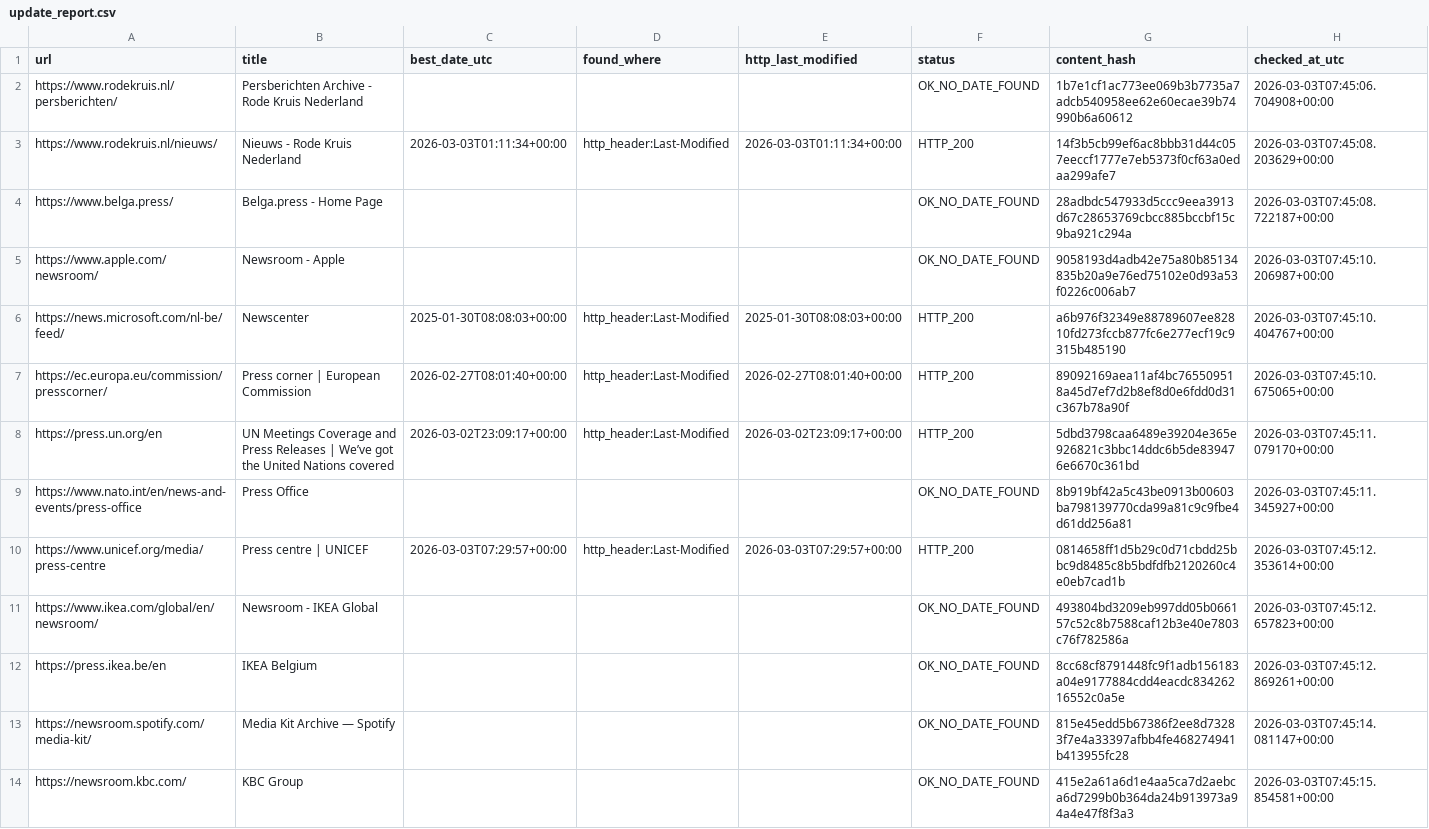
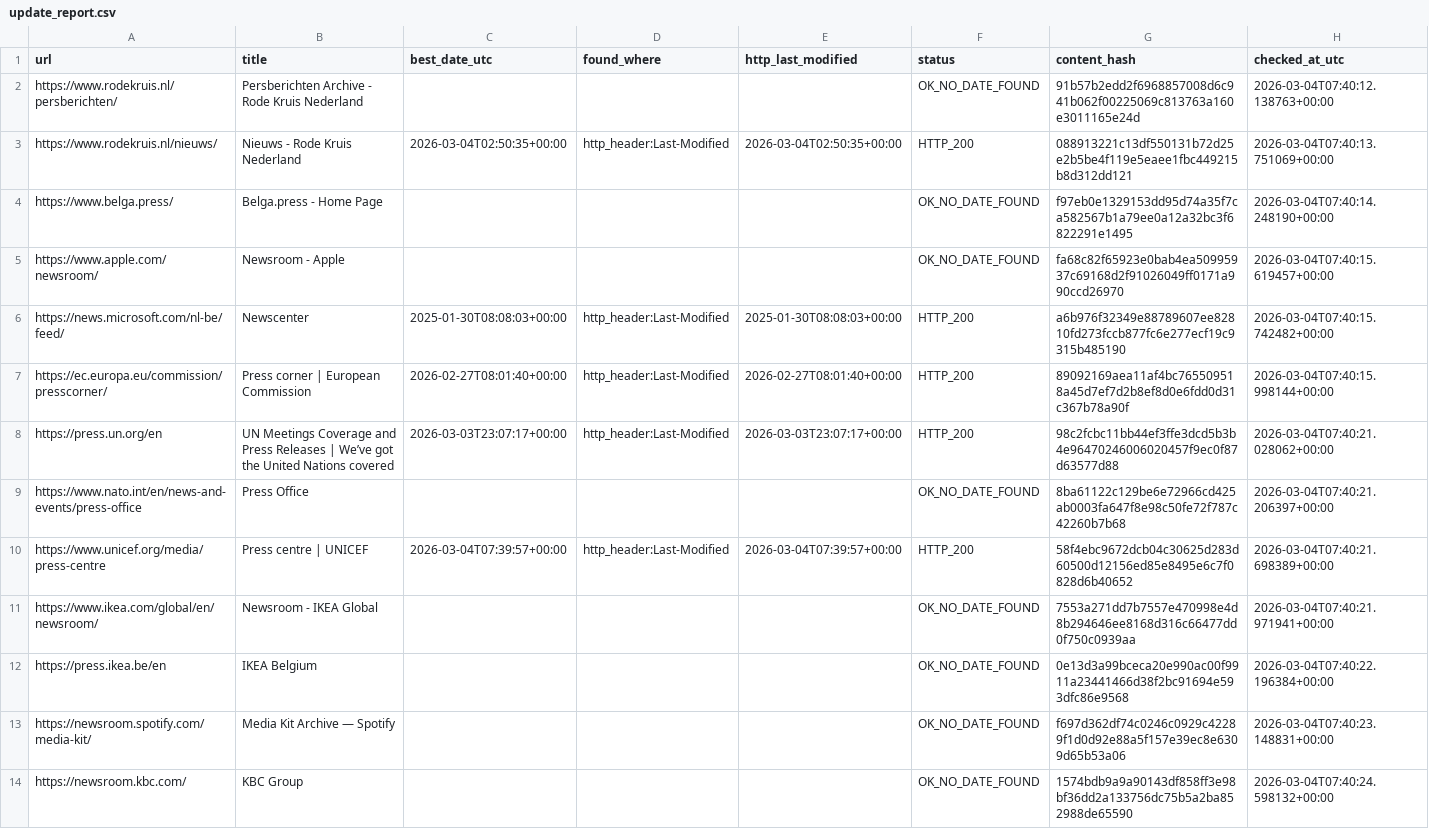
Before and after one commit to yonike2005-cell/Update-checker, a CSV file: output/update_report.csv, drawn as a sheet; only a part is shown; the diff covers the shown part only.

```diff
--- a/output/update_report.csv
+++ b/output/update_report.csv
@@ -1,14 +1,14 @@
 url,title,best_date_utc,found_where,http_last_modified,status,content_hash,checked_at_utc
-https://www.rodekruis.nl/persberichten/,Persberichten Archive - Rode Kruis Nederland,,,,OK_NO_DATE_FOUND,1b7e1cf1ac773ee069b3b7735a7adcb540958ee62e60ecae39b74990b6a60612,2026-03-03T07:45:06.704908+00:00
-https://www.rodekruis.nl/nieuws/,Nieuws - Rode Kruis Nederland,2026-03-03T01:11:34+00:00,http_header:Last-Modified,2026-03-03T01:11:34+00:00,HTTP_200,14f3b5cb99ef6ac8bbb31d44c057eeccf1777e7eb5373f0cf63a0edaa299afe7,2026-03-03T07:45:08.203629+00:00
-https://www.belga.press/,Belga.press - Home Page,,,,OK_NO_DATE_FOUND,28adbdc547933d5ccc9eea3913d67c28653769cbcc885bccbf15c9ba921c294a,2026-03-03T07:45:08.722187+00:00
-https://www.apple.com/newsroom/,Newsroom - Apple,,,,OK_NO_DATE_FOUND,9058193d4adb42e75a80b85134835b20a9e76ed75102e0d93a53f0226c006ab7,2026-03-03T07:45:10.206987+00:00
-https://news.microsoft.com/nl-be/feed/,Newscenter,2025-01-30T08:08:03+00:00,http_header:Last-Modified,2025-01-30T08:08:03+00:00,HTTP_200,a6b976f32349e88789607ee82810fd273fccb877fc6e277ecf19c9315b485190,2026-03-03T07:45:10.404767+00:00
-https://ec.europa.eu/commission/presscorner/,Press corner | European Commission,2026-02-27T08:01:40+00:00,http_header:Last-Modified,2026-02-27T08:01:40+00:00,HTTP_200,89092169aea11af4bc765509518a45d7ef7d2b8ef8d0e6fdd0d31c367b78a90f,2026-03-03T07:45:10.675065+00:00
-https://press.un.org/en,UN Meetings Coverage and Press Releases | We’ve got the United Nations covered,2026-03-02T23:09:17+00:00,http_header:Last-Modified,2026-03-02T23:09:17+00:00,HTTP_200,5dbd3798caa6489e39204e365e926821c3bbc14ddc6b5de839476e6670c361bd,2026-03-03T07:45:11.079170+00:00
-https://www.nato.int/en/news-and-events/press-office,Press Office,,,,OK_NO_DATE_FOUND,8b919bf42a5c43be0913b00603ba798139770cda99a81c9c9fbe4d61dd256a81,2026-03-03T07:45:11.345927+00:00
-https://www.unicef.org/media/press-centre,Press centre | UNICEF,2026-03-03T07:29:57+00:00,http_header:Last-Modified,2026-03-03T07:29:57+00:00,HTTP_200,0814658ff1d5b29c0d71cbdd25bbc9d8485c8b5bdfdfb2120260c4e0eb7cad1b,2026-03-03T07:45:12.353614+00:00
-https://www.ikea.com/global/en/newsroom/,Newsroom - IKEA Global,,,,OK_NO_DATE_FOUND,493804bd3209eb997dd05b066157c52c8b7588caf12b3e40e7803c76f782586a,2026-03-03T07:45:12.657823+00:00
-https://press.ikea.be/en,IKEA Belgium,,,,OK_NO_DATE_FOUND,8cc68cf8791448fc9f1adb156183a04e9177884cdd4eacdc83426216552c0a5e,2026-03-03T07:45:12.869261+00:00
-https://newsroom.spotify.com/media-kit/,Media Kit Archive — Spotify,,,,OK_NO_DATE_FOUND,815e45edd5b67386f2ee8d73283f7e4a33397afbb4fe468274941b413955fc28,2026-03-03T07:45:14.081147+00:00
-https://newsroom.kbc.com/,KBC Group,,,,OK_NO_DATE_FOUND,415e2a61a6d1e4aa5ca7d2aebca6d7299b0b364da24b913973a94a4e47f8f3a3,2026-03-03T07:45:15.854581+00:00
+https://www.rodekruis.nl/persberichten/,Persberichten Archive - Rode Kruis Nederland,,,,OK_NO_DATE_FOUND,91b57b2edd2f6968857008d6c941b062f00225069c813763a160e3011165e24d,2026-03-04T07:40:12.138763+00:00
+https://www.rodekruis.nl/nieuws/,Nieuws - Rode Kruis Nederland,2026-03-04T02:50:35+00:00,http_header:Last-Modified,2026-03-04T02:50:35+00:00,HTTP_200,088913221c13df550131b72d25e2b5be4f119e5eaee1fbc449215b8d312dd121,2026-03-04T07:40:13.751069+00:00
+https://www.belga.press/,Belga.press - Home Page,,,,OK_NO_DATE_FOUND,f97eb0e1329153dd95d74a35f7ca582567b1a79ee0a12a32bc3f6822291e1495,2026-03-04T07:40:14.248190+00:00
+https://www.apple.com/newsroom/,Newsroom - Apple,,,,OK_NO_DATE_FOUND,fa68c82f65923e0bab4ea50995937c69168d2f91026049ff0171a990ccd26970,2026-03-04T07:40:15.619457+00:00
+https://news.microsoft.com/nl-be/feed/,Newscenter,2025-01-30T08:08:03+00:00,http_header:Last-Modified,2025-01-30T08:08:03+00:00,HTTP_200,a6b976f32349e88789607ee82810fd273fccb877fc6e277ecf19c9315b485190,2026-03-04T07:40:15.742482+00:00
+https://ec.europa.eu/commission/presscorner/,Press corner | European Commission,2026-02-27T08:01:40+00:00,http_header:Last-Modified,2026-02-27T08:01:40+00:00,HTTP_200,89092169aea11af4bc765509518a45d7ef7d2b8ef8d0e6fdd0d31c367b78a90f,2026-03-04T07:40:15.998144+00:00
+https://press.un.org/en,UN Meetings Coverage and Press Releases | We’ve got the United Nations covered,2026-03-03T23:07:17+00:00,http_header:Last-Modified,2026-03-03T23:07:17+00:00,HTTP_200,98c2fcbc11bb44ef3ffe3dcd5b3b4e96470246006020457f9ec0f87d63577d88,2026-03-04T07:40:21.028062+00:00
+https://www.nato.int/en/news-and-events/press-office,Press Office,,,,OK_NO_DATE_FOUND,8ba61122c129be6e72966cd425ab0003fa647f8e98c50fe72f787c42260b7b68,2026-03-04T07:40:21.206397+00:00
+https://www.unicef.org/media/press-centre,Press centre | UNICEF,2026-03-04T07:39:57+00:00,http_header:Last-Modified,2026-03-04T07:39:57+00:00,HTTP_200,58f4ebc9672dcb04c30625d283d60500d12156ed85e8495e6c7f0828d6b40652,2026-03-04T07:40:21.698389+00:00
+https://www.ikea.com/global/en/newsroom/,Newsroom - IKEA Global,,,,OK_NO_DATE_FOUND,7553a271dd7b7557e470998e4d8b294646ee8168d316c66477dd0f750c0939aa,2026-03-04T07:40:21.971941+00:00
+https://press.ikea.be/en,IKEA Belgium,,,,OK_NO_DATE_FOUND,0e13d3a99bceca20e990ac00f9911a23441466d38f2bc91694e593dfc86e9568,2026-03-04T07:40:22.196384+00:00
+https://newsroom.spotify.com/media-kit/,Media Kit Archive — Spotify,,,,OK_NO_DATE_FOUND,f697d362df74c0246c0929c42289f1d0d92e88a5f157e39ec8e6309d65b53a06,2026-03-04T07:40:23.148831+00:00
+https://newsroom.kbc.com/,KBC Group,,,,OK_NO_DATE_FOUND,1574bdb9a9a90143df858ff3e98bf36dd2a133756dc75b5a2ba852988de65590,2026-03-04T07:40:24.598132+00:00
```
Also changed, not shown: 7 edited cells elsewhere in this file.
